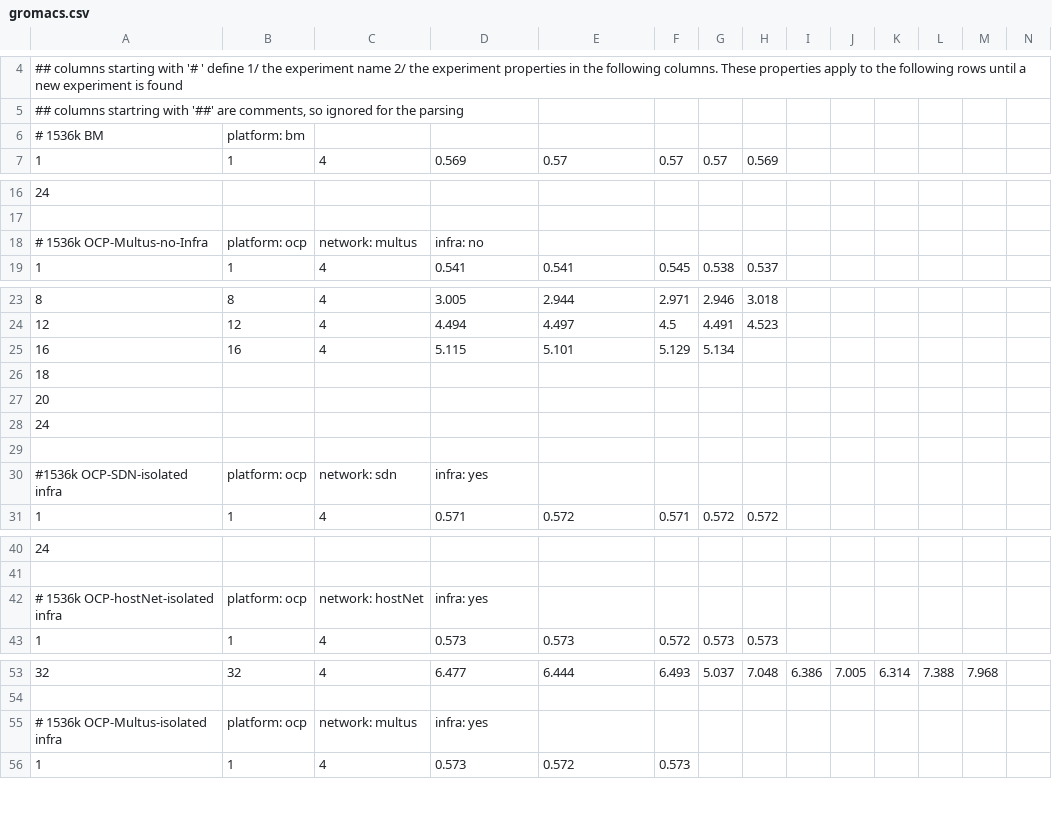
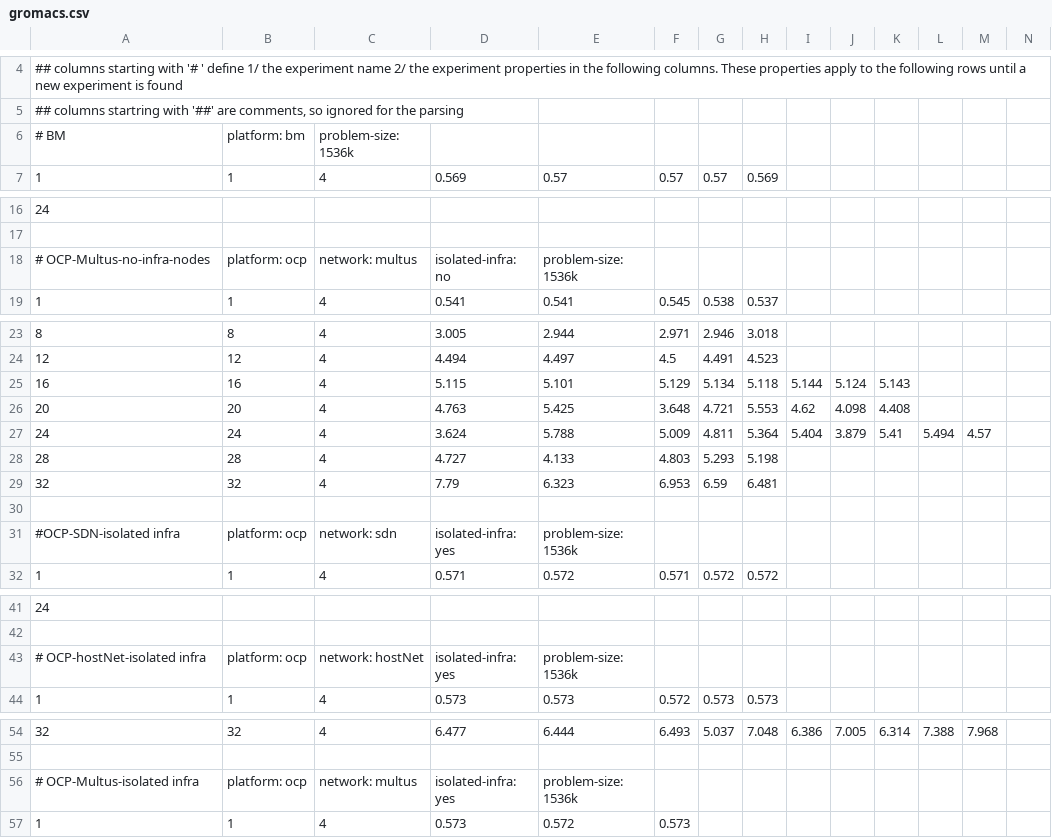
Before and after one commit to openshift-psap/matrix-benchmarking, a CSV file: results/gromacs.csv, drawn as a sheet; only a part is shown, gaps mark what is left out; removed rows and columns are numbered as before the commit, all else as after; rows hold the shown columns only; the diff names each change by its address in the sheet, - before the commit and + after, or states it on an @@ line.

Commit message:
results/gromacs: update parameter names/values and redownload

```diff
--- a/results/gromacs.csv
+++ b/results/gromacs.csv
-row 6: # 1536k BM | platform: bm
+row 6: # BM | platform: bm | problem-size: 1536k
-A18: # 1536k OCP-Multus-no-Infra
+A18: # OCP-Multus-no-infra-nodes
-D18: infra: no
+D18: isolated-infra: no
-E18: (empty)
+E18: problem-size: 1536k
-H25: (empty)
+H25: 5.118
-I25: (empty)
+I25: 5.144
-J25: (empty)
+J25: 5.124
-K25: (empty)
+K25: 5.143
-row 26: 18
-row 27: 20
-row 28: 24
+row 26: 20 | 20 | 4 | 4.763 | 5.425 | 3.648 | 4.721 | 5.553 | 4.62 | 4.098 | 4.408
+row 27: 24 | 24 | 4 | 3.624 | 5.788 | 5.009 | 4.811 | 5.364 | 5.404 | 3.879 | 5.41 | 5.494 | 4.57
+row 28: 28 | 28 | 4 | 4.727 | 4.133 | 4.803 | 5.293 | 5.198
+row 29: 32 | 32 | 4 | 7.79 | 6.323 | 6.953 | 6.59 | 6.481
-A31: #1536k OCP-SDN-isolated infra
+A31: #OCP-SDN-isolated infra
-D31: infra: yes
+D31: isolated-infra: yes
-E31: (empty)
+E31: problem-size: 1536k
-A43: # 1536k OCP-hostNet-isolated infra
+A43: # OCP-hostNet-isolated infra
-D43: infra: yes
+D43: isolated-infra: yes
-E43: (empty)
+E43: problem-size: 1536k
-A56: # 1536k OCP-Multus-isolated infra
+A56: # OCP-Multus-isolated infra
-D56: infra: yes
+D56: isolated-infra: yes
-E56: (empty)
+E56: problem-size: 1536k
```
